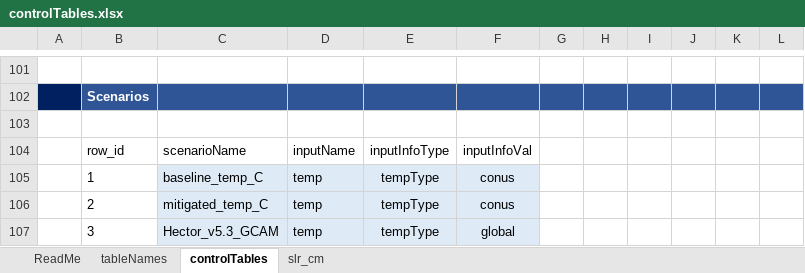
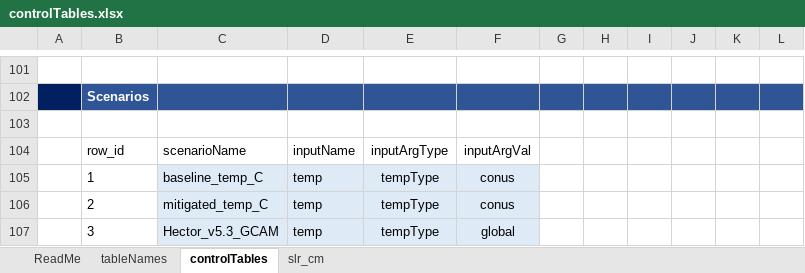
Before and after one commit to USEPA/FrEDI_Data, an Excel workbook: inst/extdata/controlTables.xlsx, sheet controlTables, drawn as a sheet; only a part is shown, gaps mark what is left out; values as stored, in another font and other column widths than the file's, no borders; table styles not drawn; the diff names each change by its address in the sheet, - before the commit and + after, or states it on an @@ line.

Commit message:
Update controlTables.xlsx
Renamed arg column in co_inputInfo

```diff
--- a/inst/extdata/controlTables.xlsx (sheet controlTables)
+++ b/inst/extdata/controlTables.xlsx (sheet controlTables)
-E104: inputInfoType
+E104: inputArgType
-F104: inputInfoVal
+F104: inputArgVal
```
